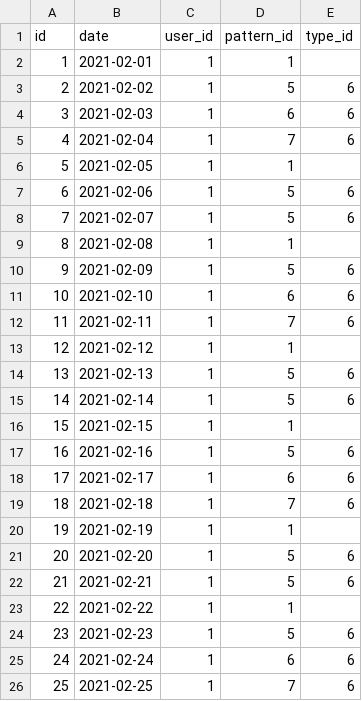
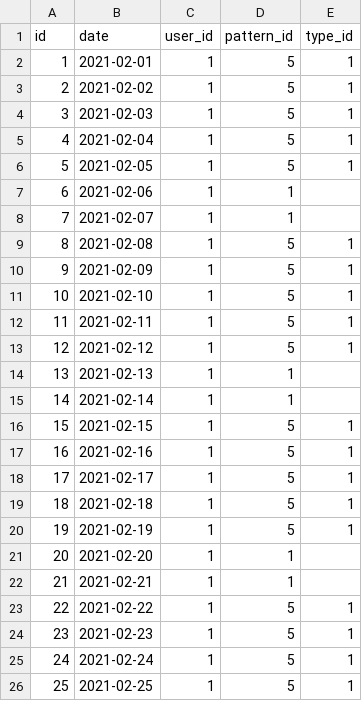
Before and after one commit to maruppi76/shifton, a CSV file: db/data/shifts_view.csv, drawn as a sheet; only a part is shown; the diff covers the shown part only.

```diff
--- a/db/data/shifts_view.csv
+++ b/db/data/shifts_view.csv
@@ -1,26 +1,26 @@
 id,date,user_id,pattern_id,type_id
-1,2021-02-01,1,1,
-2,2021-02-02,1,5,6
-3,2021-02-03,1,6,6
-4,2021-02-04,1,7,6
-5,2021-02-05,1,1,
-6,2021-02-06,1,5,6
-7,2021-02-07,1,5,6
-8,2021-02-08,1,1,
-9,2021-02-09,1,5,6
-10,2021-02-10,1,6,6
-11,2021-02-11,1,7,6
-12,2021-02-12,1,1,
-13,2021-02-13,1,5,6
-14,2021-02-14,1,5,6
-15,2021-02-15,1,1,
-16,2021-02-16,1,5,6
-17,2021-02-17,1,6,6
-18,2021-02-18,1,7,6
-19,2021-02-19,1,1,
-20,2021-02-20,1,5,6
-21,2021-02-21,1,5,6
-22,2021-02-22,1,1,
-23,2021-02-23,1,5,6
-24,2021-02-24,1,6,6
-25,2021-02-25,1,7,6
+1,2021-02-01,1,5,1
+2,2021-02-02,1,5,1
+3,2021-02-03,1,5,1
+4,2021-02-04,1,5,1
+5,2021-02-05,1,5,1
+6,2021-02-06,1,1,
+7,2021-02-07,1,1,
+8,2021-02-08,1,5,1
+9,2021-02-09,1,5,1
+10,2021-02-10,1,5,1
+11,2021-02-11,1,5,1
+12,2021-02-12,1,5,1
+13,2021-02-13,1,1,
+14,2021-02-14,1,1,
+15,2021-02-15,1,5,1
+16,2021-02-16,1,5,1
+17,2021-02-17,1,5,1
+18,2021-02-18,1,5,1
+19,2021-02-19,1,5,1
+20,2021-02-20,1,1,
+21,2021-02-21,1,1,
+22,2021-02-22,1,5,1
+23,2021-02-23,1,5,1
+24,2021-02-24,1,5,1
+25,2021-02-25,1,5,1
```
Also changed, not shown: 101 edited cells elsewhere in this file, db/data/departments_view.csv, db/data/patterns_view.csv, 4 other files.
